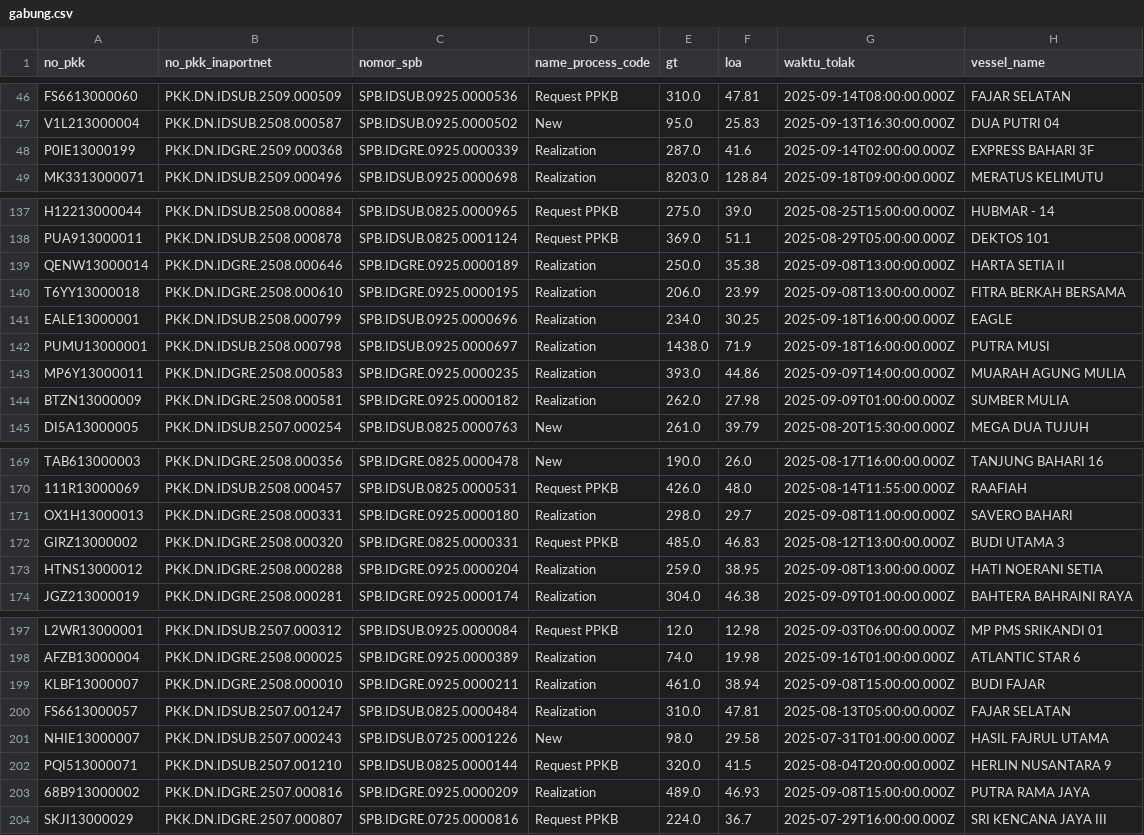
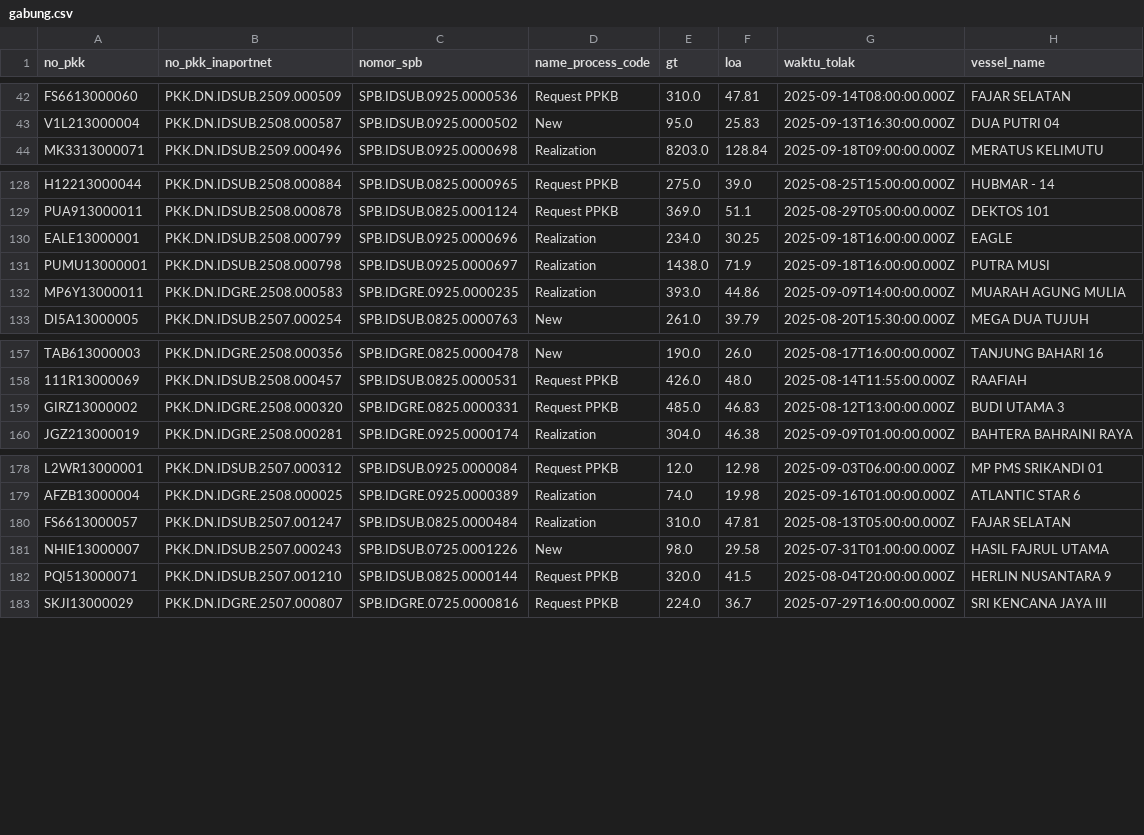
Before and after one commit to Hadi197/Outstanding, a CSV file: gabung.csv, drawn as a sheet; only a part is shown, gaps mark what is left out; the diff covers the shown part only.

```diff
--- a/gabung.csv
+++ b/gabung.csv
@@ -47,3 +43,2 @@ FS6613000060,PKK.DN.IDSUB.2509.000509,SPB.IDSUB.0925.0000536,Request PPKB,310.0,
 V1L213000004,PKK.DN.IDSUB.2508.000587,SPB.IDSUB.0925.0000502,New,95.0,25.83,2025-09-13T16:30:00.000Z,DUA PUTRI 04
-P0IE13000199,PKK.DN.IDGRE.2509.000368,SPB.IDGRE.0925.0000339,Realization,287.0,41.6,2025-09-14T02:00:00.000Z,EXPRESS BAHARI 3F
 MK3313000071,PKK.DN.IDSUB.2509.000496,SPB.IDSUB.0925.0000698,Realization,8203.0,128.84,2025-09-18T09:00:00.000Z,MERATUS KELIMUTU
@@ -138,4 +129,2 @@ H12213000044,PKK.DN.IDSUB.2508.000884,SPB.IDSUB.0825.0000965,Request PPKB,275.0,
 PUA913000011,PKK.DN.IDSUB.2508.000878,SPB.IDSUB.0825.0001124,Request PPKB,369.0,51.1,2025-08-29T05:00:00.000Z,DEKTOS 101
-QENW13000014,PKK.DN.IDGRE.2508.000646,SPB.IDGRE.0925.0000189,Realization,250.0,35.38,2025-09-08T13:00:00.000Z,HARTA SETIA II
-T6YY13000018,PKK.DN.IDGRE.2508.000610,SPB.IDGRE.0925.0000195,Realization,206.0,23.99,2025-09-08T13:00:00.000Z,FITRA BERKAH BERSAMA
 EALE13000001,PKK.DN.IDSUB.2508.000799,SPB.IDSUB.0925.0000696,Realization,234.0,30.25,2025-09-18T16:00:00.000Z,EAGLE
@@ -143,3 +132,2 @@ PUMU13000001,PKK.DN.IDSUB.2508.000798,SPB.IDSUB.0925.0000697,Realization,1438.0,
 MP6Y13000011,PKK.DN.IDGRE.2508.000583,SPB.IDGRE.0925.0000235,Realization,393.0,44.86,2025-09-09T14:00:00.000Z,MUARAH AGUNG MULIA
-BTZN13000009,PKK.DN.IDGRE.2508.000581,SPB.IDGRE.0925.0000182,Realization,262.0,27.98,2025-09-09T01:00:00.000Z,SUMBER MULIA
 DI5A13000005,PKK.DN.IDSUB.2507.000254,SPB.IDSUB.0825.0000763,New,261.0,39.79,2025-08-20T15:30:00.000Z,MEGA DUA TUJUH
@@ -170,5 +158,3 @@ TAB613000003,PKK.DN.IDGRE.2508.000356,SPB.IDGRE.0825.0000478,New,190.0,26.0,2025
 111R13000069,PKK.DN.IDSUB.2508.000457,SPB.IDSUB.0825.0000531,Request PPKB,426.0,48.0,2025-08-14T11:55:00.000Z,RAAFIAH
-OX1H13000013,PKK.DN.IDGRE.2508.000331,SPB.IDGRE.0925.0000180,Realization,298.0,29.7,2025-09-08T11:00:00.000Z,SAVERO BAHARI
 GIRZ13000002,PKK.DN.IDGRE.2508.000320,SPB.IDGRE.0825.0000331,Request PPKB,485.0,46.83,2025-08-12T13:00:00.000Z,BUDI UTAMA 3
-HTNS13000012,PKK.DN.IDGRE.2508.000288,SPB.IDGRE.0925.0000204,Realization,259.0,38.95,2025-09-08T13:00:00.000Z,HATI NOERANI SETIA
 JGZ213000019,PKK.DN.IDGRE.2508.000281,SPB.IDGRE.0925.0000174,Realization,304.0,46.38,2025-09-09T01:00:00.000Z,BAHTERA BAHRAINI RAYA
@@ -198,3 +179,2 @@ L2WR13000001,PKK.DN.IDSUB.2507.000312,SPB.IDSUB.0925.0000084,Request PPKB,12.0,1
 AFZB13000004,PKK.DN.IDGRE.2508.000025,SPB.IDGRE.0925.0000389,Realization,74.0,19.98,2025-09-16T01:00:00.000Z,ATLANTIC STAR 6
-KLBF13000007,PKK.DN.IDGRE.2508.000010,SPB.IDGRE.0925.0000211,Realization,461.0,38.94,2025-09-08T15:00:00.000Z,BUDI FAJAR
 FS6613000057,PKK.DN.IDSUB.2507.001247,SPB.IDSUB.0825.0000484,Realization,310.0,47.81,2025-08-13T05:00:00.000Z,FAJAR SELATAN
@@ -202,3 +182,2 @@ NHIE13000007,PKK.DN.IDSUB.2507.000243,SPB.IDSUB.0725.0001226,New,98.0,29.58,2025
 PQI513000071,PKK.DN.IDSUB.2507.001210,SPB.IDSUB.0825.0000144,Request PPKB,320.0,41.5,2025-08-04T20:00:00.000Z,HERLIN NUSANTARA 9
-68B913000002,PKK.DN.IDGRE.2507.000816,SPB.IDGRE.0925.0000209,Realization,489.0,46.93,2025-09-08T15:00:00.000Z,PUTRA RAMA JAYA
 SKJI13000029,PKK.DN.IDGRE.2507.000807,SPB.IDGRE.0725.0000816,Request PPKB,224.0,36.7,2025-07-29T16:00:00.000Z,SRI KENCANA JAYA III
```
Also changed, not shown: 14 removed rows elsewhere in this file, wasop.csv, 1 other file.
